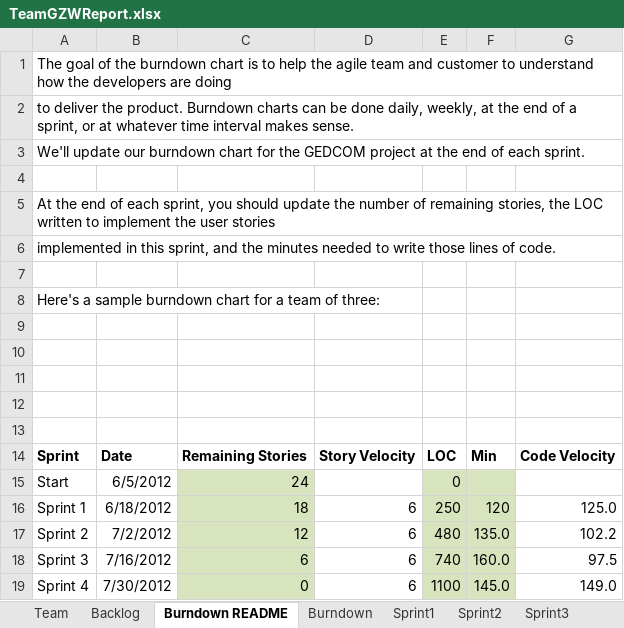
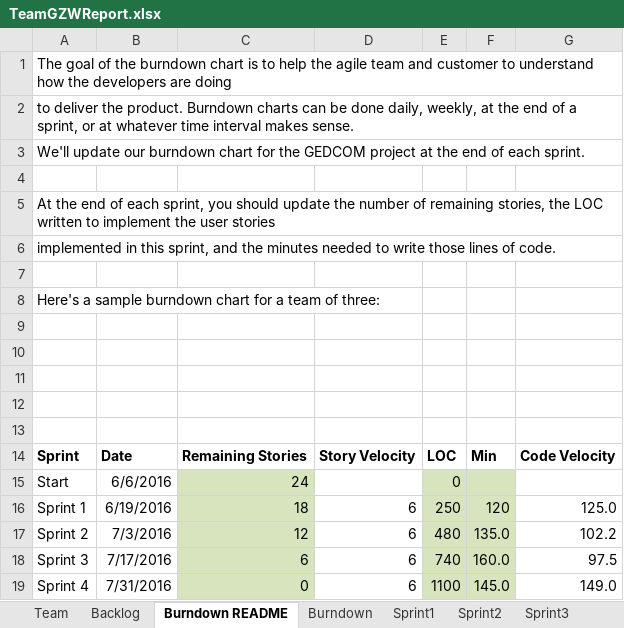
Before and after one commit to Gaojie-Li/SSW555Project, an Excel workbook: TeamGZWReport.xlsx, sheet Burndown README, drawn as a sheet; values as stored, in another font and other column widths than the file's, no borders; charts and pictures not drawn; the diff names each change by its address in the sheet, - before the commit and + after, or states it on an @@ line.

```diff
--- a/TeamGZWReport.xlsx (sheet Burndown README)
+++ b/TeamGZWReport.xlsx (sheet Burndown README)
-B15: 6/5/2012
+B15: 6/6/2016
-B16: 6/18/2012
+B16: 6/19/2016
-B17: 7/2/2012
+B17: 7/3/2016
-B18: 7/16/2012
+B18: 7/17/2016
-B19: 7/30/2012
+B19: 7/31/2016
```
Also changed, not shown: sheet Backlog, sheet Sprint1, sheet Burndown, sheet Team, charts or pictures, 1 other file.
